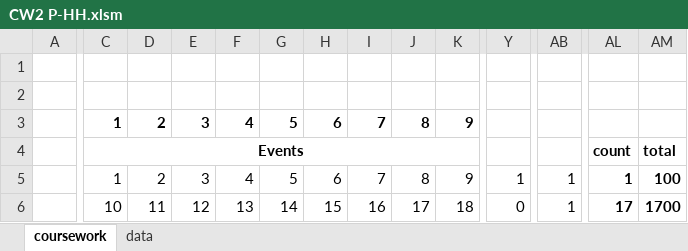
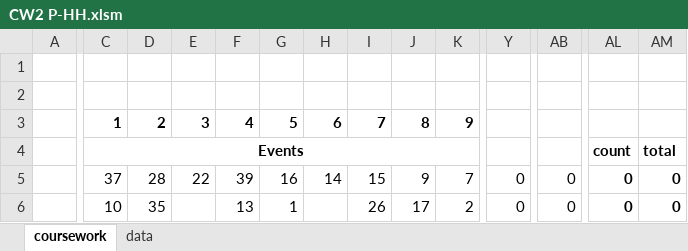
Before and after one commit to yeswhos/COMP5920M-Scheduling, an Excel workbook: CW2/CW2 P-HH.xlsm, sheet coursework, drawn as a sheet; only a part is shown, gaps mark what is left out; values as stored, in another font and other column widths than the file's, no borders; charts and pictures and conditional formats not drawn; the diff covers the shown part only; the diff names each change by its address in the sheet, - before the commit and + after, or states it on an @@ line.

```diff
--- a/CW2/CW2 P-HH.xlsm (sheet coursework)
+++ b/CW2/CW2 P-HH.xlsm (sheet coursework)
-C5: 1
+C5: 37
-D5: 2
+D5: 28
-E5: 3
+E5: 22
-F5: 4
+F5: 39
-G5: 5
+G5: 16
-H5: 6
+H5: 14
-I5: 7
+I5: 15
-J5: 8
+J5: 9
-K5: 9
+K5: 7
-Y5: 1
+Y5: 0
-AB5:AB6: 1
+AB5:AB6: 0
-AL5: 1
+AL5: 0
-AM5: 100
+AM5: 0
-D6: 11
+D6: 35
-E6: 12
+E6: (empty)
-G6: 14
+G6: 1
-H6: 15
+H6: (empty)
-I6: 16
+I6: 26
-K6: 18
+K6: 2
-AL6: 17
+AL6: 0
-AM6: 1700
+AM6: 0
```
Also changed, not shown: 3 added rows, 3 removed rows, 297 edited cells and cell formats elsewhere in this sheet, 3 other files.
